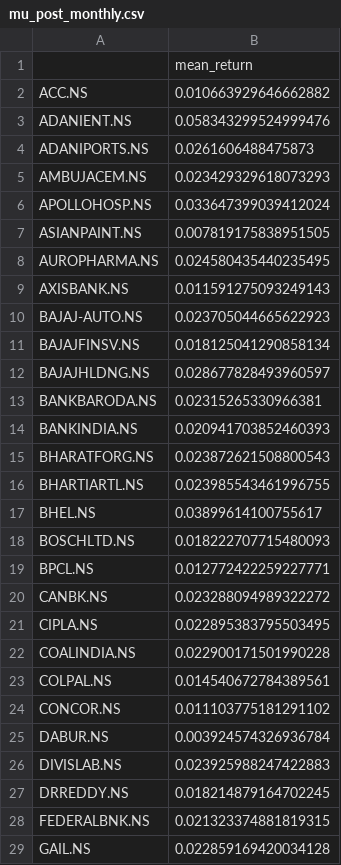
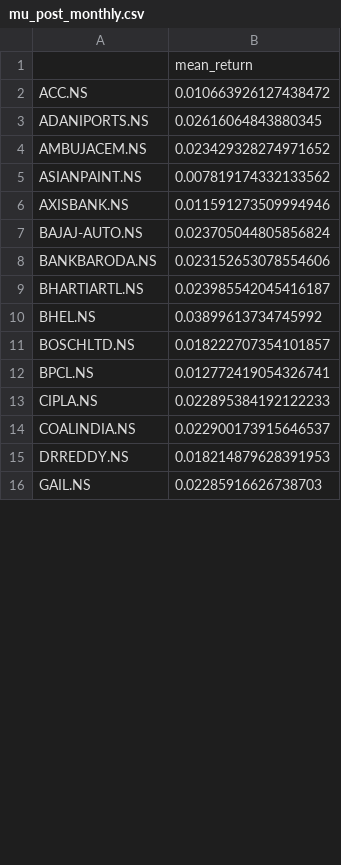
Before and after one commit to yash-k21/Efficient-Frontier-Shift, a CSV file: Data/monthly/post-covid/mu_post_monthly.csv, drawn as a sheet; only a part is shown; the diff covers the shown part only.

```diff
--- a/Data/monthly/post-covid/mu_post_monthly.csv
+++ b/Data/monthly/post-covid/mu_post_monthly.csv
@@ -1,29 +1,16 @@
 ,mean_return
-ACC.NS,0.010663929646662882
-ADANIENT.NS,0.058343299524999476
-ADANIPORTS.NS,0.0261606488475873
-AMBUJACEM.NS,0.023429329618073293
-APOLLOHOSP.NS,0.033647399039412024
-ASIANPAINT.NS,0.007819175838951505
-AUROPHARMA.NS,0.024580435440235495
-AXISBANK.NS,0.011591275093249143
-BAJAJ-AUTO.NS,0.023705044665622923
-BAJAJFINSV.NS,0.018125041290858134
-BAJAJHLDNG.NS,0.028677828493960597
-BANKBARODA.NS,0.02315265330966381
-BANKINDIA.NS,0.020941703852460393
-BHARATFORG.NS,0.023872621508800543
-BHARTIARTL.NS,0.023985543461996755
-BHEL.NS,0.03899614100755617
-BOSCHLTD.NS,0.018222707715480093
-BPCL.NS,0.012772422259227771
-CANBK.NS,0.023288094989322272
-CIPLA.NS,0.022895383795503495
-COALINDIA.NS,0.022900171501990228
-COLPAL.NS,0.014540672784389561
-CONCOR.NS,0.011103775181291102
-DABUR.NS,0.003924574326936784
-DIVISLAB.NS,0.023925988247422883
-DRREDDY.NS,0.018214879164702245
-FEDERALBNK.NS,0.021323374881819315
-GAIL.NS,0.022859169420034128
+ACC.NS,0.010663926127438472
+ADANIPORTS.NS,0.02616064843880345
+AMBUJACEM.NS,0.023429328274971652
+ASIANPAINT.NS,0.007819174332133562
+AXISBANK.NS,0.011591273509994946
+BAJAJ-AUTO.NS,0.023705044805856824
+BANKBARODA.NS,0.023152653078554606
+BHARTIARTL.NS,0.023985542045416187
+BHEL.NS,0.03899613734745992
+BOSCHLTD.NS,0.018222707354101857
+BPCL.NS,0.012772419054326741
+CIPLA.NS,0.022895384192122233
+COALINDIA.NS,0.022900173915646537
+DRREDDY.NS,0.018214879628391953
+GAIL.NS,0.02285916626738703
```
Also changed, not shown: 10 added rows, 2 removed rows and 20 edited cells elsewhere in this file, Data/daily/post-covid/mu_post_daily.csv, Data/daily/pre-covid/mu_pre_daily.csv, 23 other files.
